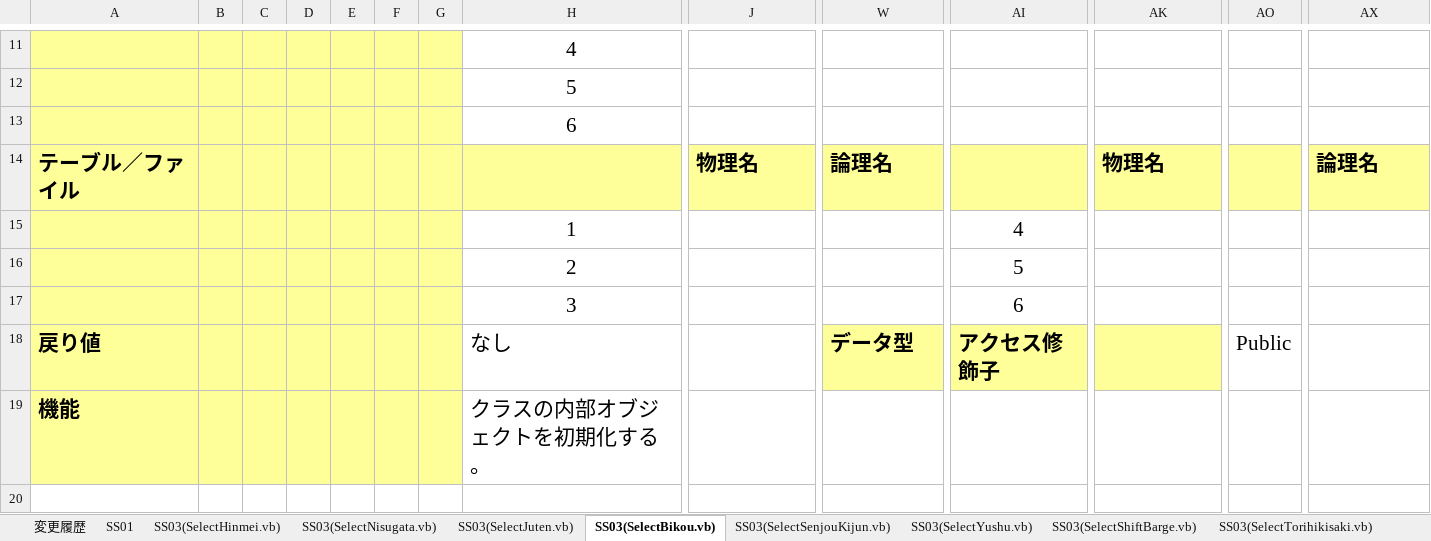
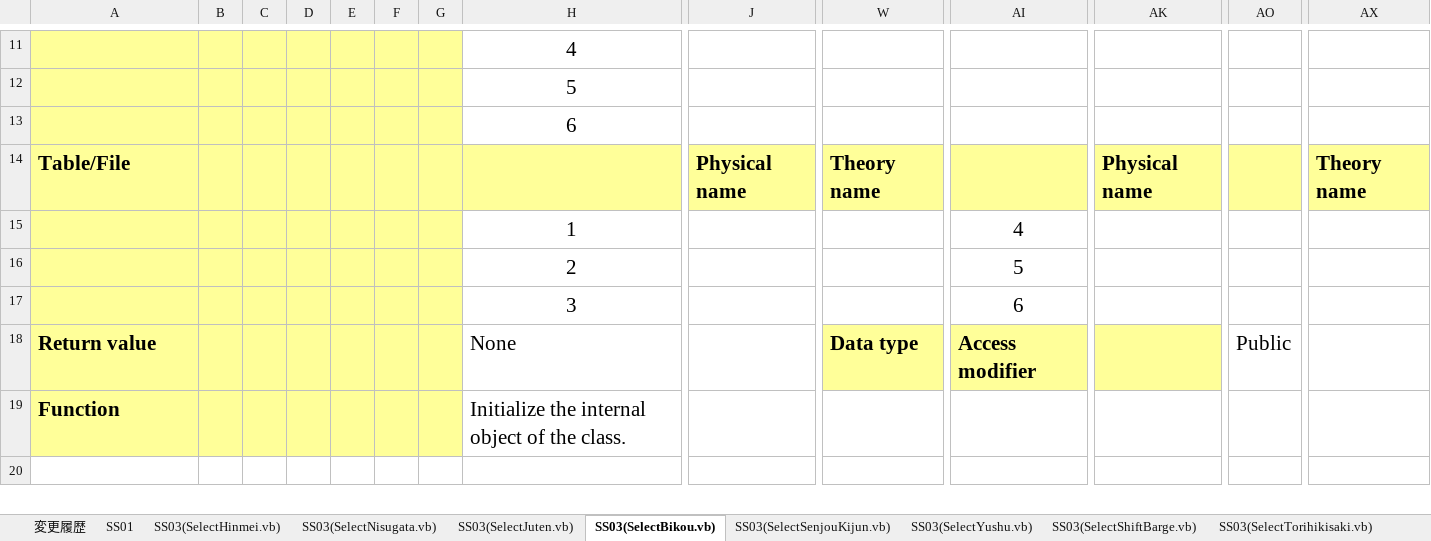
Before and after one commit to ThangTruong19/MyDocs, an Excel workbook: Idemitsu/SS-01-04_Program Function Specifications_Dialog .xlsx, sheet SS03(SelectBikou.vb), drawn as a sheet; only a part is shown, gaps mark what is left out; values as stored, in another font and other column widths than the file's, no borders; charts and pictures not drawn; removed rows and columns are numbered as before the commit, all else as after; rows hold the shown columns only; the diff covers the shown part only; the diff names each change by its address in the sheet, - before the commit and + after, or states it on an @@ line.

```diff
--- a/Idemitsu/SS-01-04_Program Function Specifications_Dialog .xlsx (sheet SS03(SelectBikou.vb))
+++ b/Idemitsu/SS-01-04_Program Function Specifications_Dialog .xlsx (sheet SS03(SelectBikou.vb))
-row 14: テーブル／ファイル |  |  |  |  |  |  |  | 物理名 | 論理名 |  | 物理名 |  | 論理名
+row 14: Table/File |  |  |  |  |  |  |  | Physical name | Theory name |  | Physical name |  | Theory name
-row 18: 戻り値 |  |  |  |  |  |  | なし |  | データ型 | アクセス修飾子 |  | Public
-row 19: 機能 |  |  |  |  |  |  | クラスの内部オブジェクトを初期化する。
+row 18: Return value |  |  |  |  |  |  | None |  | Data type | Access modifier |  | Public
+row 19: Function |  |  |  |  |  |  | Initialize the internal object of the class.
```
Also changed, not shown: 17 added rows, 17 removed rows and 13 edited cells elsewhere in this sheet, sheet SS03(SelectSenjouKijun.vb), sheet SS03(SelectJuten.vb).
